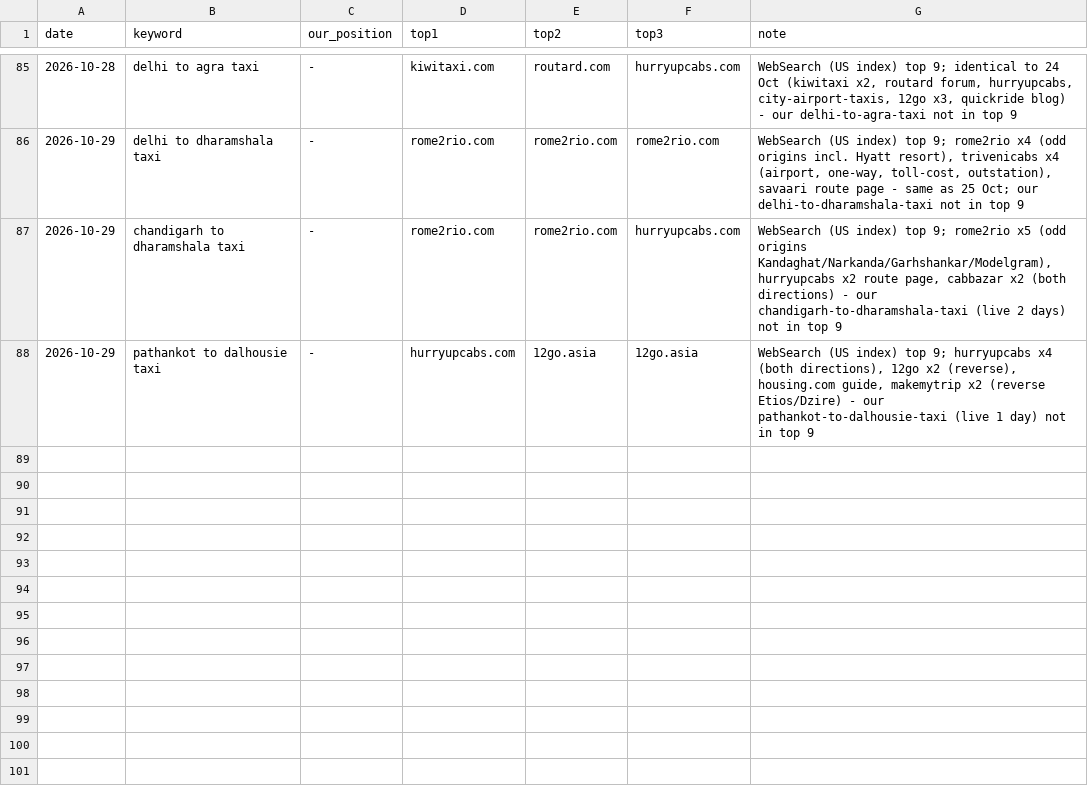
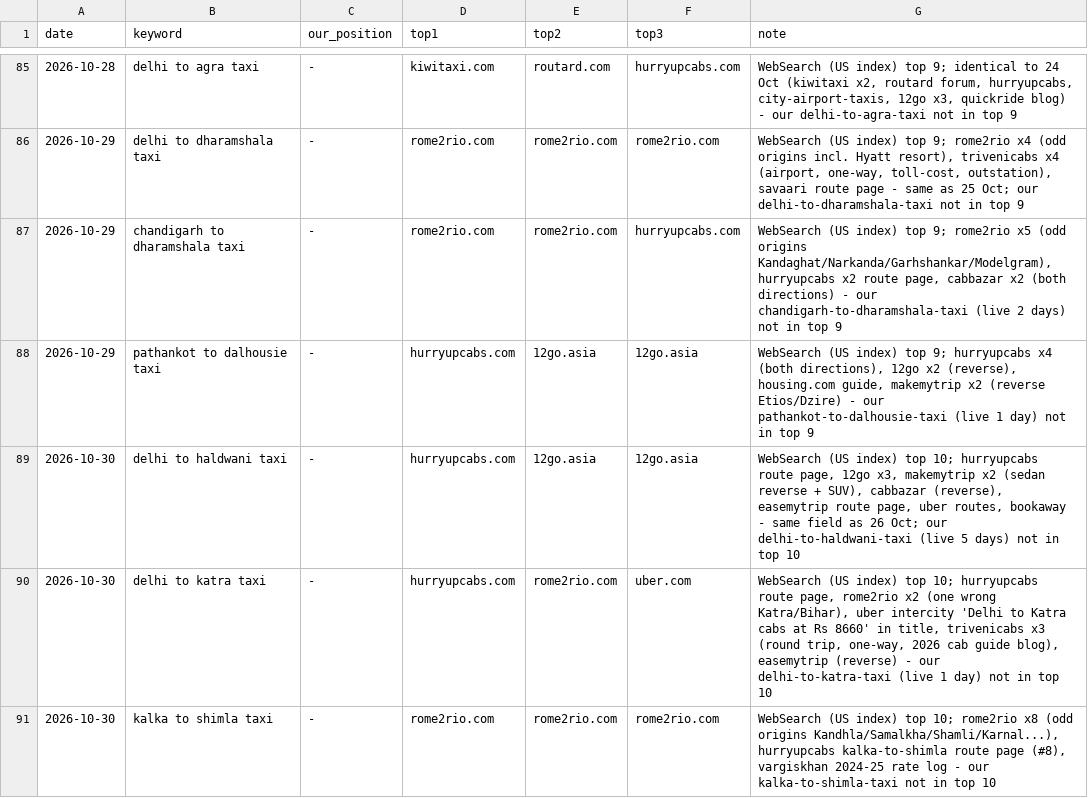
Before and after one commit to sushilg5ss/Suzu-Travels, a CSV file: cab-kit/research/serp-log.csv, drawn as a sheet; only a part is shown, gaps mark what is left out.

```diff
--- a/cab-kit/research/serp-log.csv
+++ b/cab-kit/research/serp-log.csv
@@ -88 +88,4 @@ date,keyword,our_position,top1,top2,top3,note
 2026-10-29,pathankot to dalhousie taxi,-,hurryupcabs.com,12go.asia,12go.asia,"WebSearch (US index) top 9; hurryupcabs x4 (both directions), 12go x2 (reverse), housing.com guide, makemytrip x2 (reverse Etios/Dzire) - our pathankot-to-dalhousie-taxi (live 1 day) not in top 9"
+2026-10-30,delhi to haldwani taxi,-,hurryupcabs.com,12go.asia,12go.asia,"WebSearch (US index) top 10; hurryupcabs route page, 12go x3, makemytrip x2 (sedan reverse + SUV), cabbazar (reverse), easemytrip route page, uber routes, bookaway - same field as 26 Oct; our delhi-to-haldwani-taxi (live 5 days) not in top 10"
+2026-10-30,delhi to katra taxi,-,hurryupcabs.com,rome2rio.com,uber.com,"WebSearch (US index) top 10; hurryupcabs route page, rome2rio x2 (one wrong Katra/Bihar), uber intercity 'Delhi to Katra cabs at Rs 8660' in title, trivenicabs x3 (round trip, one-way, 2026 cab guide blog), easemytrip (reverse) - our delhi-to-katra-taxi (live 1 day) not in top 10"
+2026-10-30,kalka to shimla taxi,-,rome2rio.com,rome2rio.com,rome2rio.com,"WebSearch (US index) top 10; rome2rio x8 (odd origins Kandhla/Samalkha/Shamli/Karnal...), hurryupcabs kalka-to-shimla route page (#8), vargiskhan 2024-25 rate log - our kalka-to-shimla-taxi not in top 10"
```
Also changed, not shown: 1 other file.
